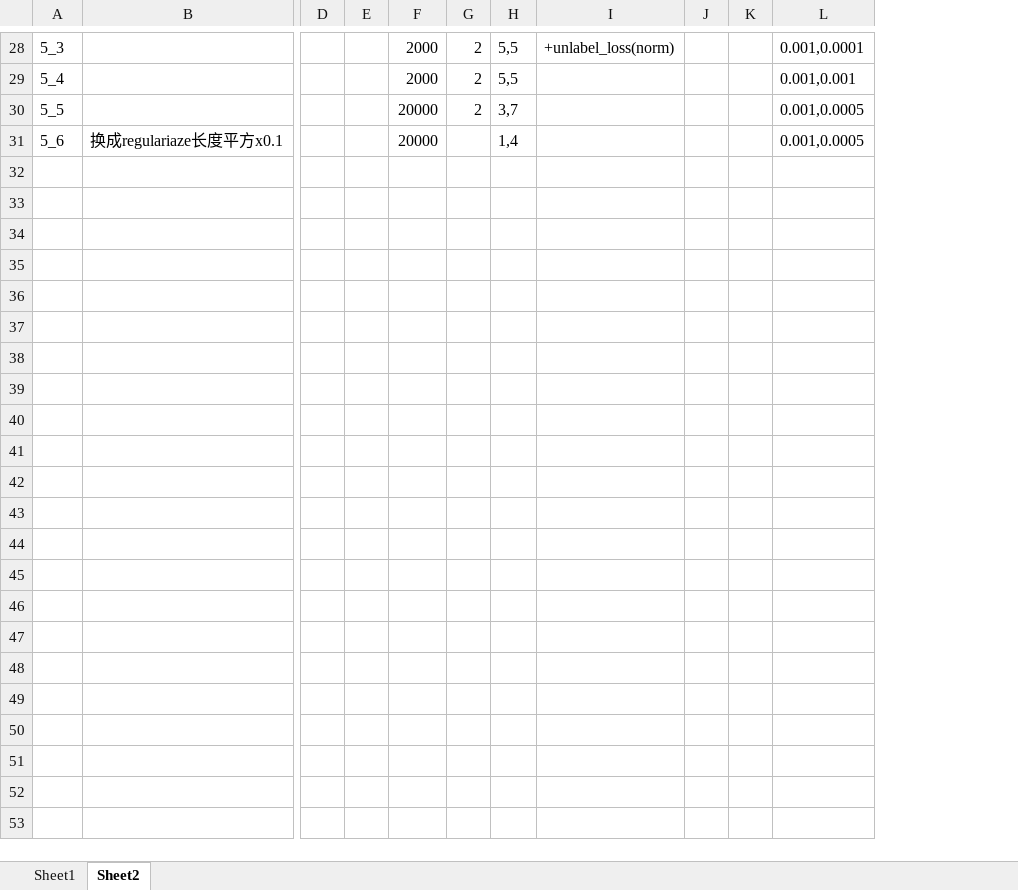
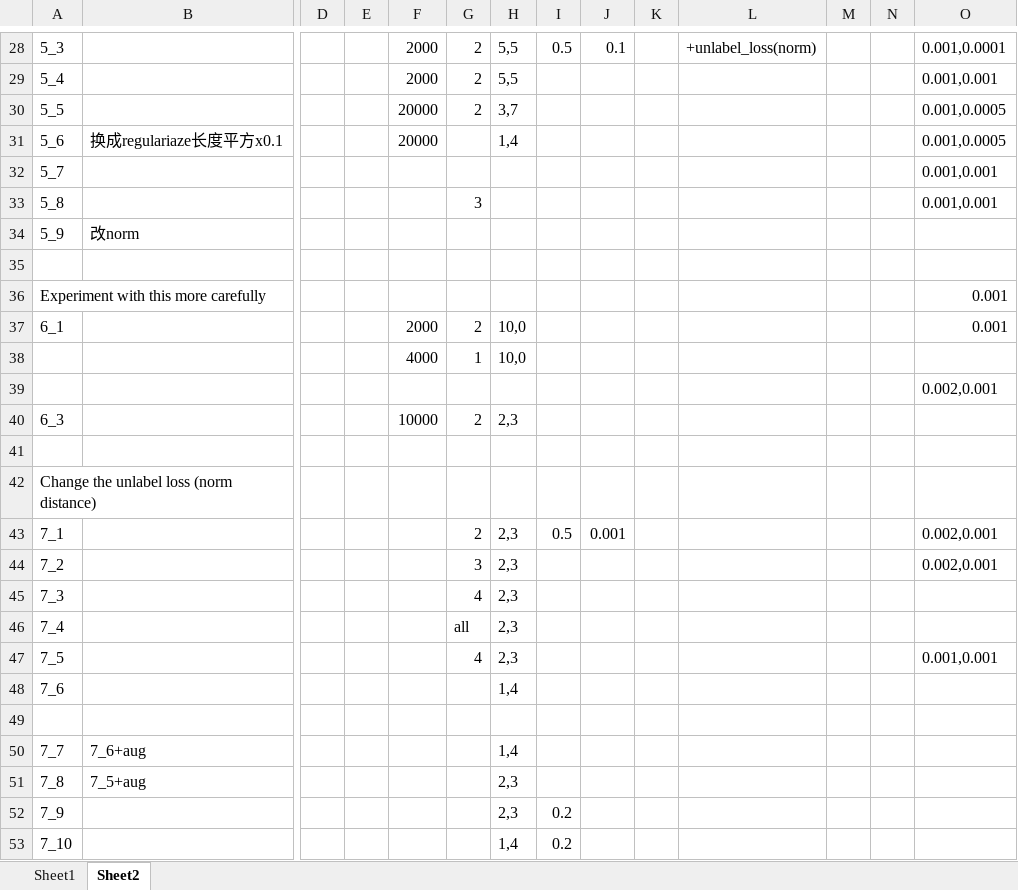
Before and after one commit to Amigoshan/facing_ed_pred, an Excel workbook: exp_notes.xlsx, sheet Sheet2, drawn as a sheet; only a part is shown, gaps mark what is left out; values as stored, in another font and other column widths than the file's, no borders; rows hold the shown columns only; the diff names each change by its address in the sheet, - before the commit and + after, or states it on an @@ line.

Commit message:
change unlabeled loss

```diff
--- a/exp_notes.xlsx (sheet Sheet2)
+++ b/exp_notes.xlsx (sheet Sheet2)
+column I, row 28: 0.5
+column J, row 28: 0.1
+column K, empty
+row 32: 5_7 |  |  |  |  |  |  |  |  |  |  |  |  | 0.001,0.001
+row 33: 5_8 |  |  |  |  | 3 |  |  |  |  |  |  |  | 0.001,0.001
+row 34: 5_9 | 改norm
+row 35: (empty)
+row 36: Experiment with this more carefully |  |  |  |  |  |  |  |  |  |  |  |  | 0.001
+row 37: 6_1 |  |  |  | 2000 | 2 | 10,0 |  |  |  |  |  |  | 0.001
+row 38:  |  |  |  | 4000 | 1 | 10,0
+row 39:  |  |  |  |  |  |  |  |  |  |  |  |  | 0.002,0.001
+row 40: 6_3 |  |  |  | 10000 | 2 | 2,3
+row 41: (empty)
+row 42: Change the unlabel loss (norm distance)
+row 43: 7_1 |  |  |  |  | 2 | 2,3 | 0.5 | 0.001 |  |  |  |  | 0.002,0.001
+row 44: 7_2 |  |  |  |  | 3 | 2,3 |  |  |  |  |  |  | 0.002,0.001
+row 45: 7_3 |  |  |  |  | 4 | 2,3
+row 46: 7_4 |  |  |  |  | all | 2,3
+row 47: 7_5 |  |  |  |  | 4 | 2,3 |  |  |  |  |  |  | 0.001,0.001
+row 48: 7_6 |  |  |  |  |  | 1,4
+row 49: (empty)
+row 50: 7_7 | 7_6+aug |  |  |  |  | 1,4
+row 51: 7_8 | 7_5+aug |  |  |  |  | 2,3
+row 52: 7_9 |  |  |  |  |  | 2,3 | 0.2
+row 53: 7_10 |  |  |  |  |  | 1,4 | 0.2
```
Also changed, not shown: 6 other files.
